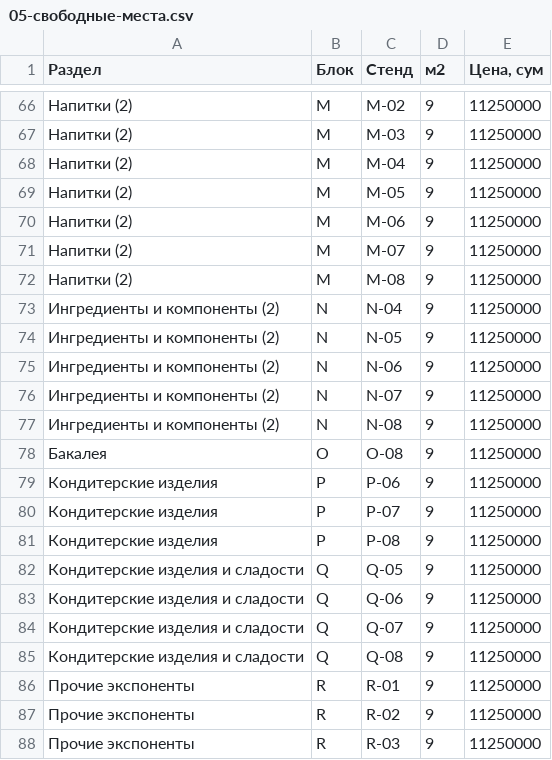
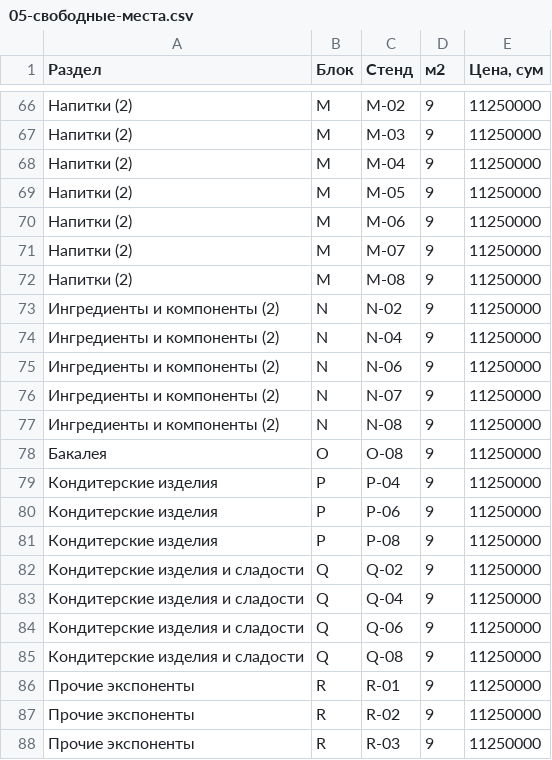
Before and after one commit to Elmun-Technologies/expo-map, a CSV file: exports/foodera-2026/05-свободные-места.csv, drawn as a sheet; only a part is shown, gaps mark what is left out; the diff covers the shown part only.

```diff
--- a/exports/foodera-2026/05-свободные-места.csv
+++ b/exports/foodera-2026/05-свободные-места.csv
@@ -72,4 +72,4 @@
 "Напитки (2)";"M";"M-08";"9";"11250000"
+"Ингредиенты и компоненты (2)";"N";"N-02";"9";"11250000"
 "Ингредиенты и компоненты (2)";"N";"N-04";"9";"11250000"
-"Ингредиенты и компоненты (2)";"N";"N-05";"9";"11250000"
 "Ингредиенты и компоненты (2)";"N";"N-06";"9";"11250000"
@@ -78,8 +78,8 @@
 "Бакалея";"O";"O-08";"9";"11250000"
+"Кондитерские изделия";"P";"P-04";"9";"11250000"
 "Кондитерские изделия";"P";"P-06";"9";"11250000"
-"Кондитерские изделия";"P";"P-07";"9";"11250000"
 "Кондитерские изделия";"P";"P-08";"9";"11250000"
-"Кондитерские изделия и сладости";"Q";"Q-05";"9";"11250000"
+"Кондитерские изделия и сладости";"Q";"Q-02";"9";"11250000"
+"Кондитерские изделия и сладости";"Q";"Q-04";"9";"11250000"
 "Кондитерские изделия и сладости";"Q";"Q-06";"9";"11250000"
-"Кондитерские изделия и сладости";"Q";"Q-07";"9";"11250000"
 "Кондитерские изделия и сладости";"Q";"Q-08";"9";"11250000"
```
Also changed, not shown: 6 added rows, 6 removed rows and 2 edited cells elsewhere in this file, exports/foodera-2026/04-компании.csv, 46 other files.
